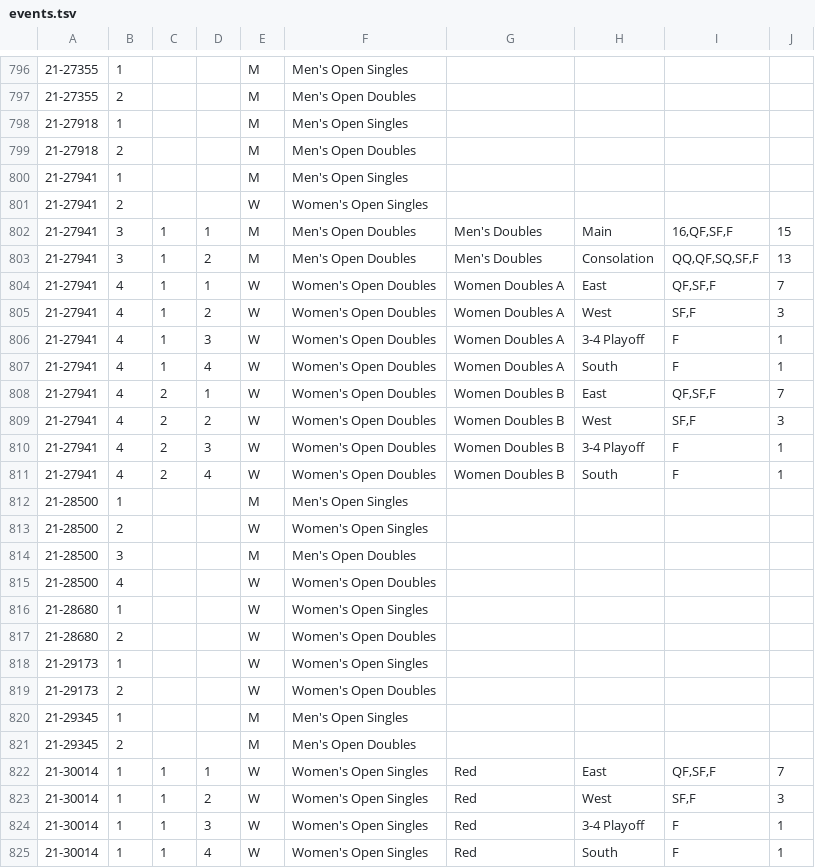
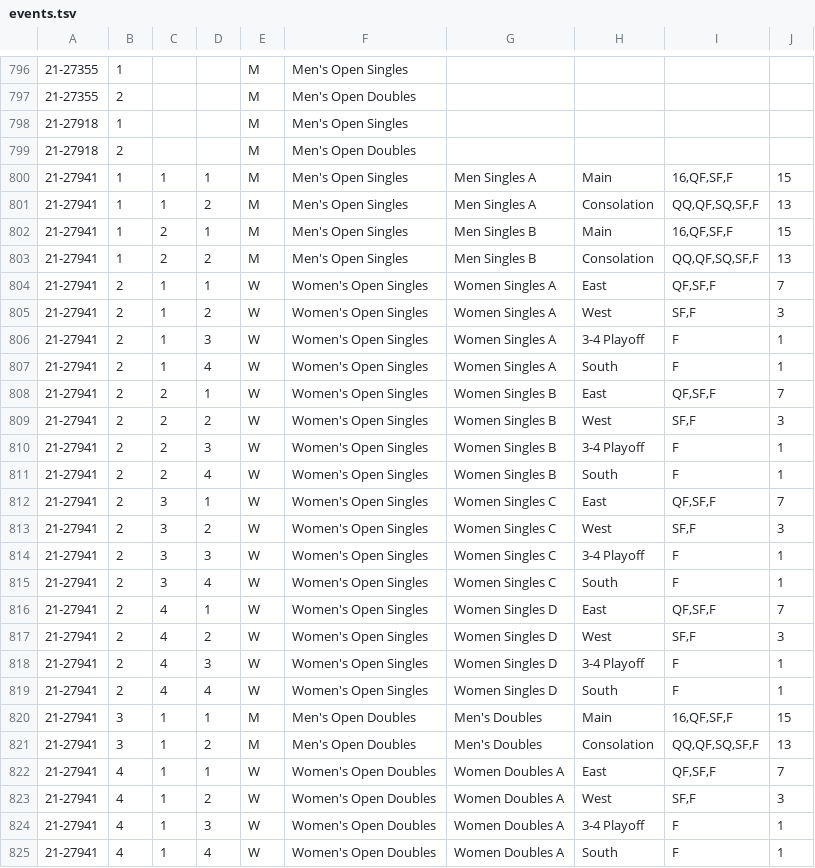
Before and after one commit to slam10s/college-data, a TSV file: 2021-22/events.tsv, drawn as a sheet; only a part is shown, gaps mark what is left out; the shorter side is filled out with more unchanged rows; addresses are those after the commit; the diff covers the shown part only; the diff names each change by its address in the sheet, - before the commit and + after, or states it on an @@ line.

```diff
--- a/2021-22/events.tsv
+++ b/2021-22/events.tsv
-C800: (empty)
+C800: 1
-D800: (empty)
+D800: 1
-G800: (empty)
+G800: Men Singles A
-H800: (empty)
+H800: Main
-I800: (empty)
+I800: 16,QF,SF,F
-J800: (empty)
+J800: 15
+row 801: 21-27941 | 1 | 1 | 2 | M | Men's Open Singles | Men Singles A | Consolation | QQ,QF,SQ,SF,F | 13
+row 802: 21-27941 | 1 | 2 | 1 | M | Men's Open Singles | Men Singles B | Main | 16,QF,SF,F | 15
+row 803: 21-27941 | 1 | 2 | 2 | M | Men's Open Singles | Men Singles B | Consolation | QQ,QF,SQ,SF,F | 13
-C804: (empty)
+C804: 1
-D804: (empty)
+D804: 1
-G804: (empty)
+G804: Women Singles A
-H804: (empty)
+H804: East
-I804: (empty)
+I804: QF,SF,F
-J804: (empty)
+J804: 7
+row 805: 21-27941 | 2 | 1 | 2 | W | Women's Open Singles | Women Singles A | West | SF,F | 3
+row 806: 21-27941 | 2 | 1 | 3 | W | Women's Open Singles | Women Singles A | 3-4 Playoff | F | 1
+row 807: 21-27941 | 2 | 1 | 4 | W | Women's Open Singles | Women Singles A | South | F | 1
+row 808: 21-27941 | 2 | 2 | 1 | W | Women's Open Singles | Women Singles B | East | QF,SF,F | 7
+row 809: 21-27941 | 2 | 2 | 2 | W | Women's Open Singles | Women Singles B | West | SF,F | 3
+row 810: 21-27941 | 2 | 2 | 3 | W | Women's Open Singles | Women Singles B | 3-4 Playoff | F | 1
+row 811: 21-27941 | 2 | 2 | 4 | W | Women's Open Singles | Women Singles B | South | F | 1
+row 812: 21-27941 | 2 | 3 | 1 | W | Women's Open Singles | Women Singles C | East | QF,SF,F | 7
+row 813: 21-27941 | 2 | 3 | 2 | W | Women's Open Singles | Women Singles C | West | SF,F | 3
+row 814: 21-27941 | 2 | 3 | 3 | W | Women's Open Singles | Women Singles C | 3-4 Playoff | F | 1
+row 815: 21-27941 | 2 | 3 | 4 | W | Women's Open Singles | Women Singles C | South | F | 1
+row 816: 21-27941 | 2 | 4 | 1 | W | Women's Open Singles | Women Singles D | East | QF,SF,F | 7
+row 817: 21-27941 | 2 | 4 | 2 | W | Women's Open Singles | Women Singles D | West | SF,F | 3
+row 818: 21-27941 | 2 | 4 | 3 | W | Women's Open Singles | Women Singles D | 3-4 Playoff | F | 1
+row 819: 21-27941 | 2 | 4 | 4 | W | Women's Open Singles | Women Singles D | South | F | 1
```
Also changed, not shown: 5 edited cells elsewhere in this file, 2021-22/men-doubles.tsv, 2021-22/men-singles.tsv, 4 other files.
